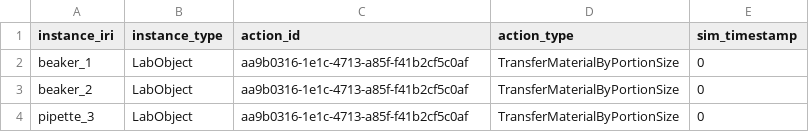
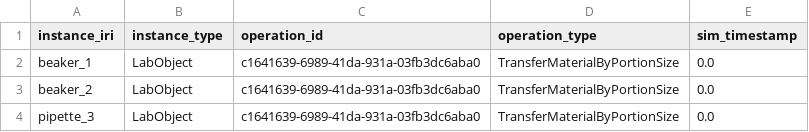
Before and after one commit to qai222/libsyn_tools, a CSV file: examples/sim/simple_transfer/simple_transfer_instance_history.csv, drawn as a sheet.

Commit message:
refactor action -> operation

```diff
--- a/examples/sim/simple_transfer/simple_transfer_instance_history.csv
+++ b/examples/sim/simple_transfer/simple_transfer_instance_history.csv
@@ -1,4 +1,4 @@
-instance_iri,instance_type,action_id,action_type,sim_timestamp
-beaker_1,LabObject,aa9b0316-1e1c-4713-a85f-f41b2cf5c0af,TransferMaterialByPortionSize,0
-beaker_2,LabObject,aa9b0316-1e1c-4713-a85f-f41b2cf5c0af,TransferMaterialByPortionSize,0
-pipette_3,LabObject,aa9b0316-1e1c-4713-a85f-f41b2cf5c0af,TransferMaterialByPortionSize,0
+instance_iri,instance_type,operation_id,operation_type,sim_timestamp
+beaker_1,LabObject,c1641639-6989-41da-931a-03fb3dc6aba0,TransferMaterialByPortionSize,0.0
+beaker_2,LabObject,c1641639-6989-41da-931a-03fb3dc6aba0,TransferMaterialByPortionSize,0.0
+pipette_3,LabObject,c1641639-6989-41da-931a-03fb3dc6aba0,TransferMaterialByPortionSize,0.0
```
Also changed, not shown: 1 other file.
